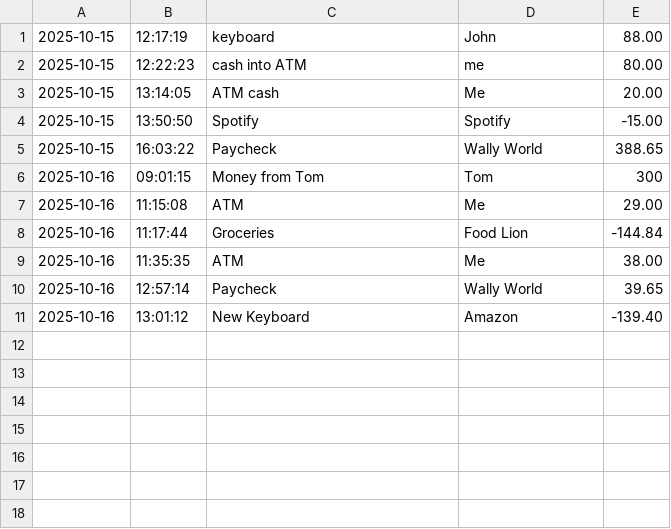
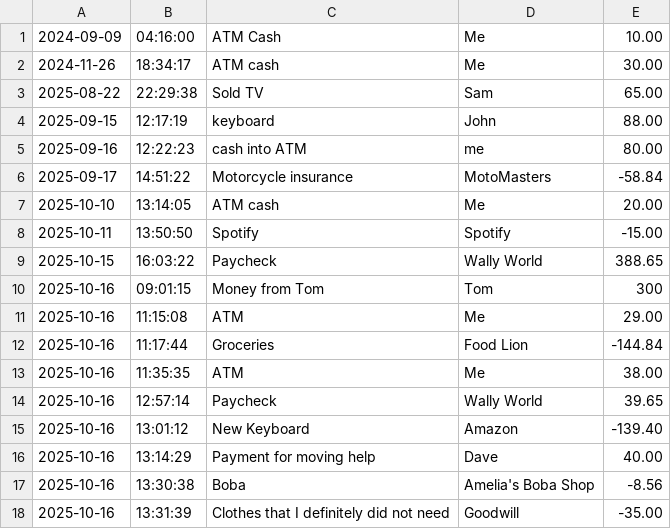
Before and after one commit to hdyess/SILT, a CSV file: reports.csv, drawn as a sheet.

```diff
--- a/reports.csv
+++ b/reports.csv
@@ -1,5 +1,9 @@
-2025-10-15|12:17:19|keyboard|John|88.00
-2025-10-15|12:22:23|cash into ATM|me|80.00
-2025-10-15|13:14:05|ATM cash|Me|20.00
-2025-10-15|13:50:50|Spotify|Spotify|-15.00
+2024-09-09|04:16:00|ATM Cash|Me|10.00
+2024-11-26|18:34:17|ATM cash|Me|30.00
+2025-08-22|22:29:38|Sold TV|Sam|65.00
+2025-09-15|12:17:19|keyboard|John|88.00
+2025-09-16|12:22:23|cash into ATM|me|80.00
+2025-09-17|14:51:22|Motorcycle insurance|MotoMasters|-58.84
+2025-10-10|13:14:05|ATM cash|Me|20.00
+2025-10-11|13:50:50|Spotify|Spotify|-15.00
 2025-10-15|16:03:22|Paycheck|Wally World|388.65
@@ -11 +15,4 @@
 2025-10-16|13:01:12|New Keyboard |Amazon |-139.40
+2025-10-16|13:14:29|Payment for moving help|Dave |40.00
+2025-10-16|13:30:38|Boba|Amelia's Boba Shop|-8.56
+2025-10-16|13:31:39|Clothes that I definitely did not need |Goodwill|-35.00
```
Also changed, not shown: 2 other files.
